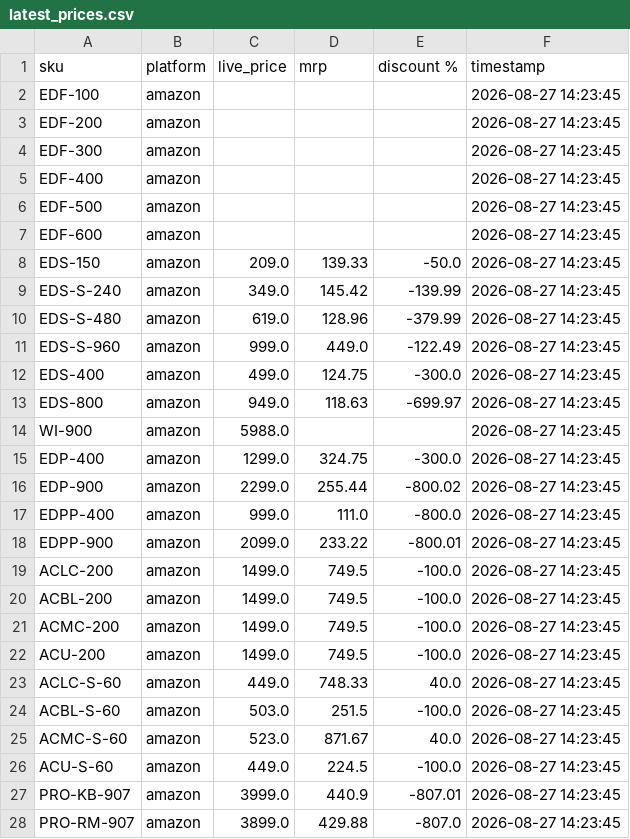
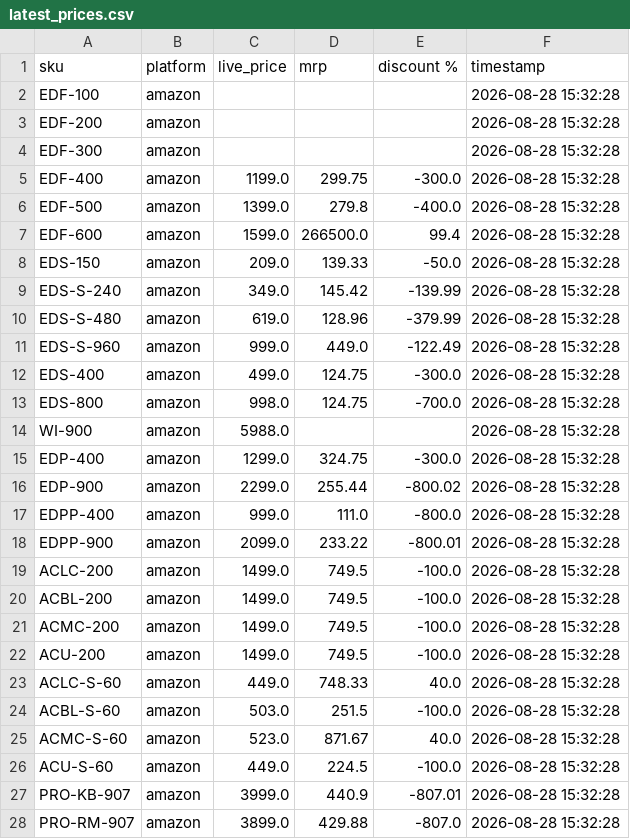
Before and after one commit to Shubham-Shigvan/price-tracker, a CSV file: latest_prices.csv, drawn as a sheet; only a part is shown; the diff covers the shown part only.

```diff
--- a/latest_prices.csv
+++ b/latest_prices.csv
@@ -1,28 +1,28 @@
 sku,platform,live_price,mrp,discount %,timestamp
-EDF-100,amazon,,,,2026-08-27 14:23:45
-EDF-200,amazon,,,,2026-08-27 14:23:45
-EDF-300,amazon,,,,2026-08-27 14:23:45
-EDF-400,amazon,,,,2026-08-27 14:23:45
-EDF-500,amazon,,,,2026-08-27 14:23:45
-EDF-600,amazon,,,,2026-08-27 14:23:45
-EDS-150,amazon,209.0,139.33,-50.0,2026-08-27 14:23:45
-EDS-S-240,amazon,349.0,145.42,-139.99,2026-08-27 14:23:45
-EDS-S-480,amazon,619.0,128.96,-379.99,2026-08-27 14:23:45
-EDS-S-960,amazon,999.0,449.0,-122.49,2026-08-27 14:23:45
-EDS-400,amazon,499.0,124.75,-300.0,2026-08-27 14:23:45
-EDS-800,amazon,949.0,118.63,-699.97,2026-08-27 14:23:45
-WI-900,amazon,5988.0,,,2026-08-27 14:23:45
-EDP-400,amazon,1299.0,324.75,-300.0,2026-08-27 14:23:45
-EDP-900,amazon,2299.0,255.44,-800.02,2026-08-27 14:23:45
-EDPP-400,amazon,999.0,111.0,-800.0,2026-08-27 14:23:45
-EDPP-900,amazon,2099.0,233.22,-800.01,2026-08-27 14:23:45
-ACLC-200,amazon,1499.0,749.5,-100.0,2026-08-27 14:23:45
-ACBL-200,amazon,1499.0,749.5,-100.0,2026-08-27 14:23:45
-ACMC-200,amazon,1499.0,749.5,-100.0,2026-08-27 14:23:45
-ACU-200,amazon,1499.0,749.5,-100.0,2026-08-27 14:23:45
-ACLC-S-60,amazon,449.0,748.33,40.0,2026-08-27 14:23:45
-ACBL-S-60,amazon,503.0,251.5,-100.0,2026-08-27 14:23:45
-ACMC-S-60,amazon,523.0,871.67,40.0,2026-08-27 14:23:45
-ACU-S-60,amazon,449.0,224.5,-100.0,2026-08-27 14:23:45
-PRO-KB-907,amazon,3999.0,440.9,-807.01,2026-08-27 14:23:45
-PRO-RM-907,amazon,3899.0,429.88,-807.0,2026-08-27 14:23:45
+EDF-100,amazon,,,,2026-08-28 15:32:28
+EDF-200,amazon,,,,2026-08-28 15:32:28
+EDF-300,amazon,,,,2026-08-28 15:32:28
+EDF-400,amazon,1199.0,299.75,-300.0,2026-08-28 15:32:28
+EDF-500,amazon,1399.0,279.8,-400.0,2026-08-28 15:32:28
+EDF-600,amazon,1599.0,266500.0,99.4,2026-08-28 15:32:28
+EDS-150,amazon,209.0,139.33,-50.0,2026-08-28 15:32:28
+EDS-S-240,amazon,349.0,145.42,-139.99,2026-08-28 15:32:28
+EDS-S-480,amazon,619.0,128.96,-379.99,2026-08-28 15:32:28
+EDS-S-960,amazon,999.0,449.0,-122.49,2026-08-28 15:32:28
+EDS-400,amazon,499.0,124.75,-300.0,2026-08-28 15:32:28
+EDS-800,amazon,998.0,124.75,-700.0,2026-08-28 15:32:28
+WI-900,amazon,5988.0,,,2026-08-28 15:32:28
+EDP-400,amazon,1299.0,324.75,-300.0,2026-08-28 15:32:28
+EDP-900,amazon,2299.0,255.44,-800.02,2026-08-28 15:32:28
+EDPP-400,amazon,999.0,111.0,-800.0,2026-08-28 15:32:28
+EDPP-900,amazon,2099.0,233.22,-800.01,2026-08-28 15:32:28
+ACLC-200,amazon,1499.0,749.5,-100.0,2026-08-28 15:32:28
+ACBL-200,amazon,1499.0,749.5,-100.0,2026-08-28 15:32:28
+ACMC-200,amazon,1499.0,749.5,-100.0,2026-08-28 15:32:28
+ACU-200,amazon,1499.0,749.5,-100.0,2026-08-28 15:32:28
+ACLC-S-60,amazon,449.0,748.33,40.0,2026-08-28 15:32:28
+ACBL-S-60,amazon,503.0,251.5,-100.0,2026-08-28 15:32:28
+ACMC-S-60,amazon,523.0,871.67,40.0,2026-08-28 15:32:28
+ACU-S-60,amazon,449.0,224.5,-100.0,2026-08-28 15:32:28
+PRO-KB-907,amazon,3999.0,440.9,-807.01,2026-08-28 15:32:28
+PRO-RM-907,amazon,3899.0,429.88,-807.0,2026-08-28 15:32:28
```
Also changed, not shown: 15 edited cells elsewhere in this file, error_log.csv, price_history.csv.
